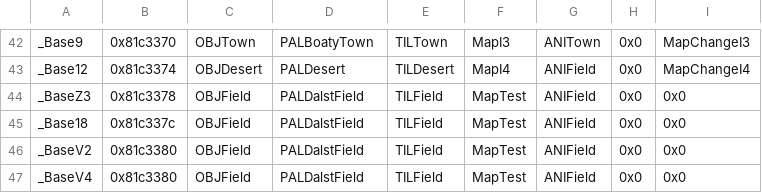
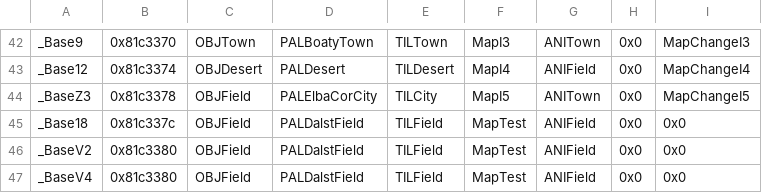
Before and after one commit to Retina1/TMGC_Buildfiles, a CSV file: Tables/NightmareModules/ChapterData/ChapterData.csv, drawn as a sheet; only a part is shown, gaps mark what is left out; the diff names each change by its address in the sheet, - before the commit and + after, or states it on an @@ line.

```diff
--- a/Tables/NightmareModules/ChapterData/ChapterData.csv
+++ b/Tables/NightmareModules/ChapterData/ChapterData.csv
-D44: PALDalstField
+D44: PALElbaCorCity
-E44: TILField
+E44: TILCity
-F44: MapTest
+F44: MapI5
-G44: ANIField
+G44: ANITown
-I44: 0x0
+I44: MapChangeI5
```
Also changed, not shown: 32 other files.
